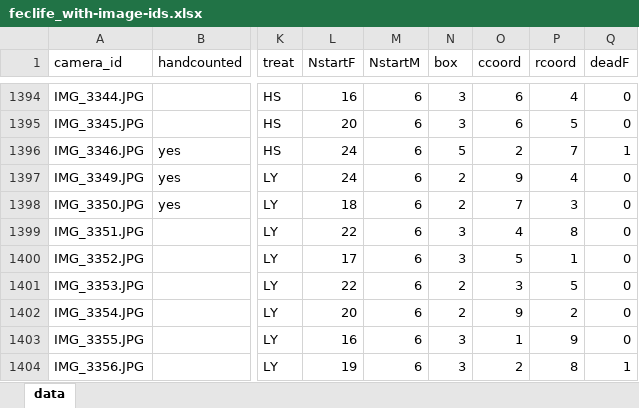
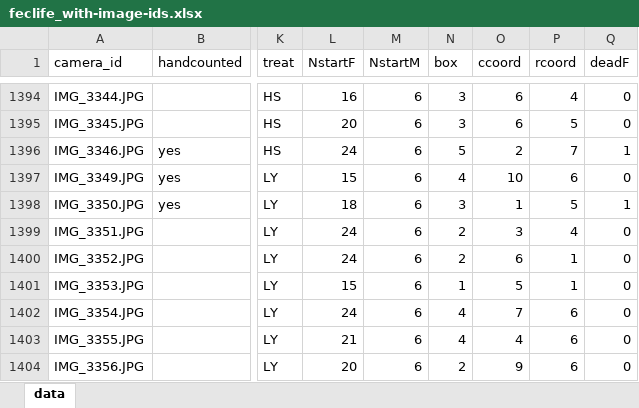
Before and after one commit to EGKingLab/h2lifespan, an Excel workbook: Data/Processed/feclife_with-image-ids.xlsx, sheet data, drawn as a sheet; only a part is shown, gaps mark what is left out; values as stored, in another font and other column widths than the file's, no cell formats; the diff covers the shown part only; the diff names each change by its address in the sheet, - before the commit and + after, or states it on an @@ line.

Commit message:
Fix data entry error in fecundity data file

```diff
--- a/Data/Processed/feclife_with-image-ids.xlsx (sheet data)
+++ b/Data/Processed/feclife_with-image-ids.xlsx (sheet data)
-L1397 (NstartF): 24
+L1397 (NstartF): 15
-N1397 (box): 2
+N1397 (box): 4
-O1397 (ccoord): 9
+O1397 (ccoord): 10
-P1397 (rcoord): 4
+P1397 (rcoord): 6
-N1398 (box): 2
+N1398 (box): 3
-O1398 (ccoord): 7
+O1398 (ccoord): 1
-P1398 (rcoord): 3
+P1398 (rcoord): 5
-Q1398 (deadF): 0
+Q1398 (deadF): 1
-L1399 (NstartF): 22
+L1399 (NstartF): 24
-N1399:N1400 (box): 3
+N1399:N1400 (box): 2
-O1399 (ccoord): 4
+O1399 (ccoord): 3
-P1399 (rcoord): 8
+P1399 (rcoord): 4
-L1400 (NstartF): 17
+L1400 (NstartF): 24
-O1400 (ccoord): 5
+O1400 (ccoord): 6
-L1401 (NstartF): 22
+L1401 (NstartF): 15
-N1401 (box): 2
+N1401 (box): 1
-O1401 (ccoord): 3
+O1401 (ccoord): 5
-P1401 (rcoord): 5
+P1401 (rcoord): 1
-L1402 (NstartF): 20
+L1402 (NstartF): 24
-N1402 (box): 2
+N1402 (box): 4
-O1402 (ccoord): 9
+O1402 (ccoord): 7
-P1402 (rcoord): 2
+P1402 (rcoord): 6
-L1403 (NstartF): 16
+L1403 (NstartF): 21
-N1403 (box): 3
+N1403 (box): 4
-O1403 (ccoord): 1
+O1403 (ccoord): 4
-P1403 (rcoord): 9
+P1403 (rcoord): 6
-L1404 (NstartF): 19
+L1404 (NstartF): 20
-N1404 (box): 3
+N1404 (box): 2
-O1404 (ccoord): 2
+O1404 (ccoord): 9
-P1404 (rcoord): 8
+P1404 (rcoord): 6
-Q1404 (deadF): 1
+Q1404 (deadF): 0
```
Also changed, not shown: 1373 edited cells elsewhere in this sheet, cell formats, 2 other files.
